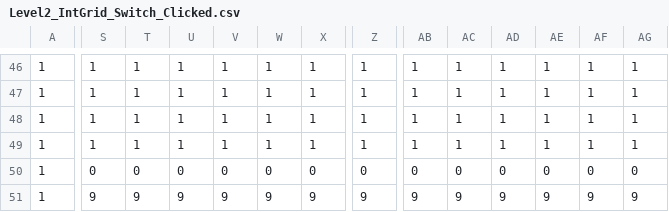
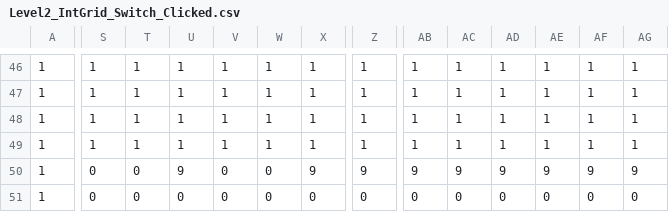
Before and after one commit to SpencerMcCrory/Medieval-Maze, a CSV file: FinalProjectGameProgramming/Content/Level2_IntGrid_Switch_Clicked.csv, drawn as a sheet; only a part is shown, gaps mark what is left out; the diff covers the shown part only; the diff names each change by its address in the sheet, - before the commit and + after, or states it on an @@ line.

Commit message:
Game loads background image on initial load added a timer, fixed positioning of int grid for level 2 when button is pressed

```diff
--- a/FinalProjectGameProgramming/Content/Level2_IntGrid_Switch_Clicked.csv
+++ b/FinalProjectGameProgramming/Content/Level2_IntGrid_Switch_Clicked.csv
-U50: 0
+U50: 9
-X50: 0
+X50: 9
-Z50: 0
+Z50: 9
-AB50: 0
+AB50: 9
-AC50: 0
+AC50: 9
-AD50: 0
+AD50: 9
-AE50: 0
+AE50: 9
-AF50: 0
+AF50: 9
-AG50: 0
+AG50: 9
-S51: 9
+S51: 0
-T51: 9
+T51: 0
-U51: 9
+U51: 0
-V51: 9
+V51: 0
-W51: 9
+W51: 0
-X51: 9
+X51: 0
-Z51: 9
+Z51: 0
-AB51: 9
+AB51: 0
-AC51: 9
+AC51: 0
-AD51: 9
+AD51: 0
-AE51: 9
+AE51: 0
-AF51: 9
+AF51: 0
-AG51: 9
+AG51: 0
```
Also changed, not shown: 13 edited cells elsewhere in this file, 2 other files.
